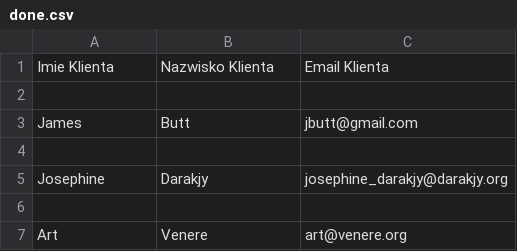
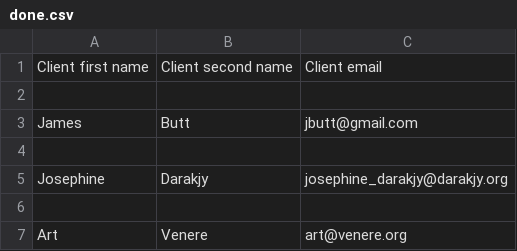
Before and after one commit to Grasjusz/Python_projects, a CSV file: 1.Project/done.csv, drawn as a sheet; only a part is shown.

```diff
--- a/1.Project/done.csv
+++ b/1.Project/done.csv
@@ -1,2 +1,2 @@
-Imie Klienta,Nazwisko Klienta,Email Klienta
+Client first name,Client second name ,Client email
 
```
Also changed, not shown: 1 other file.
